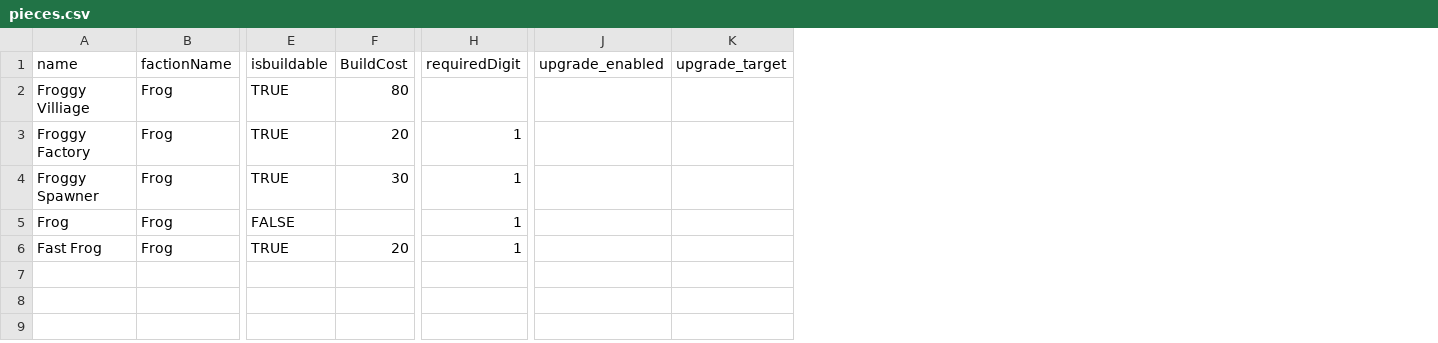
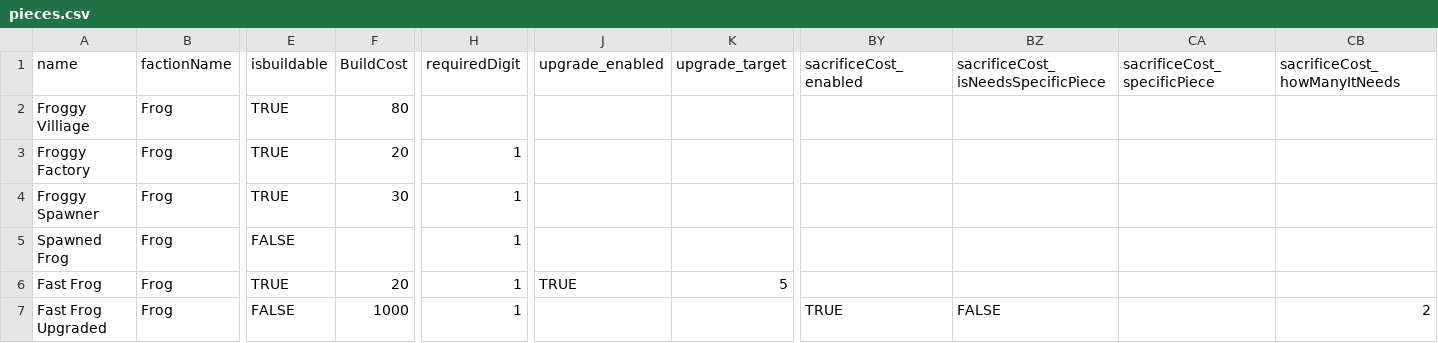
Before and after one commit to jake696981234-tech/Board-Game-FatDuck, a CSV file: Assets/StreamingAssets/pieces.csv, drawn as a sheet; only a part is shown, gaps mark what is left out; rows hold the shown columns only; the diff names each change by its address in the sheet, - before the commit and + after, or states it on an @@ line.

```diff
--- a/Assets/StreamingAssets/pieces.csv
+++ b/Assets/StreamingAssets/pieces.csv
+column BY (sacrificeCost_enabled), empty
+column BZ, row 1: sacrificeCost_isNeedsSpecificPiece
+column CA (sacrificeCost_specificPiece), empty
+column CB (sacrificeCost_howManyItNeeds), empty
-A5 (name): Frog
+A5 (name): Spawned Frog
-J6 (upgrade_enabled): (empty)
+J6 (upgrade_enabled): TRUE
-K6 (upgrade_target): (empty)
+K6 (upgrade_target): 5
+row 7: Fast Frog Upgraded | Frog | FALSE | 1000 | 1 |  |  | TRUE | FALSE |  | 2
```
Also changed, not shown: 6 other files.
